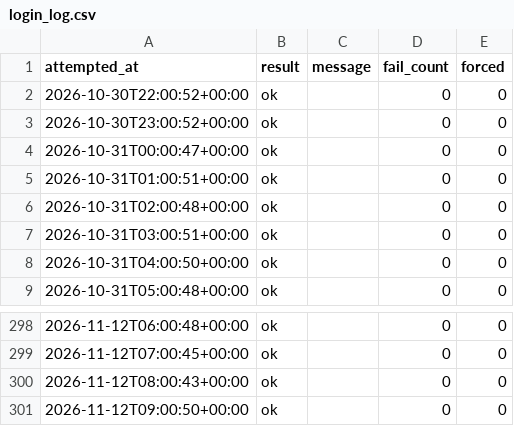
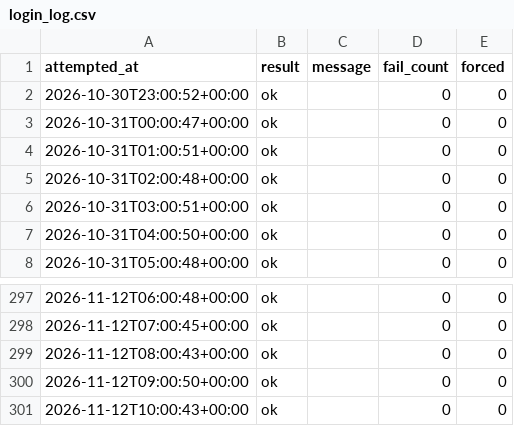
Before and after one commit to rainbow-love-lang/gold-sentiment, a CSV file: login_log.csv, drawn as a sheet; only a part is shown, gaps mark what is left out; removed rows and columns are numbered as before the commit, all else as after; the diff names each change by its address in the sheet, - before the commit and + after, or states it on an @@ line.

```diff
--- a/login_log.csv
+++ b/login_log.csv
-row 2: 2026-10-30T22:00:52+00:00 | ok |  | 0 | 0
+row 301: 2026-11-12T10:00:43+00:00 | ok |  | 0 | 0
```
Also changed, not shown: positionbook.csv, 1 other file.
